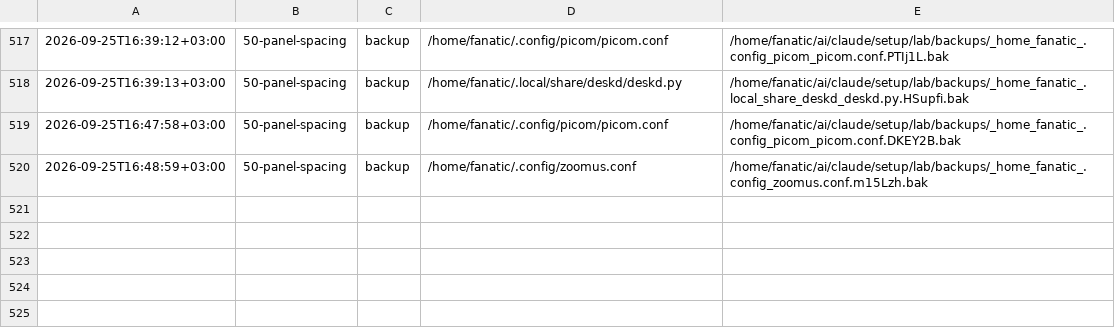
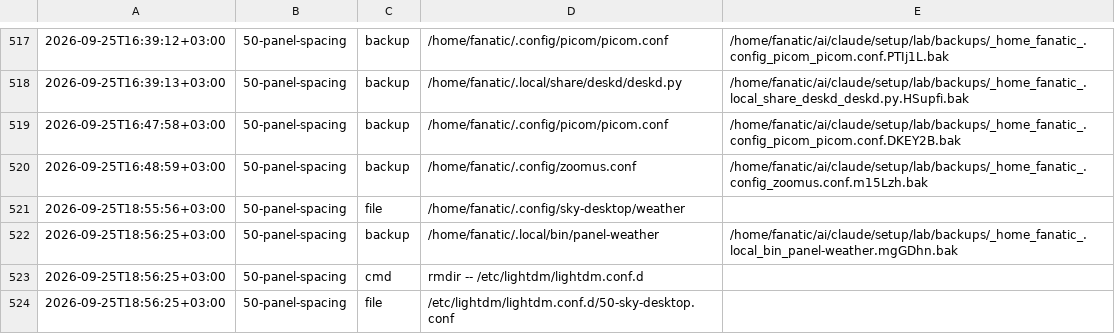
Before and after one commit to Rustam2704/arch-linux-min-setup, a TSV file: lab/journal.tsv, drawn as a sheet; only a part is shown, gaps mark what is left out; the diff names each change by its address in the sheet, - before the commit and + after, or states it on an @@ line.

```diff
--- a/lab/journal.tsv
+++ b/lab/journal.tsv
+row 521: 2026-09-25T18:55:56+03:00 | 50-panel-spacing | file | /home/fanatic/.config/sky-desktop/weather
+row 522: 2026-09-25T18:56:25+03:00 | 50-panel-spacing | backup | /home/fanatic/.local/bin/panel-weather | /home/fanatic/ai/claude/setup/lab/backups/_home_fanatic_.local_bin_panel-weather.mgGDhn.bak
+row 523: 2026-09-25T18:56:25+03:00 | 50-panel-spacing | cmd | rmdir -- /etc/lightdm/lightdm.conf.d
+row 524: 2026-09-25T18:56:25+03:00 | 50-panel-spacing | file | /etc/lightdm/lightdm.conf.d/50-sky-desktop.conf
```
Also changed, not shown: 14 other files.
